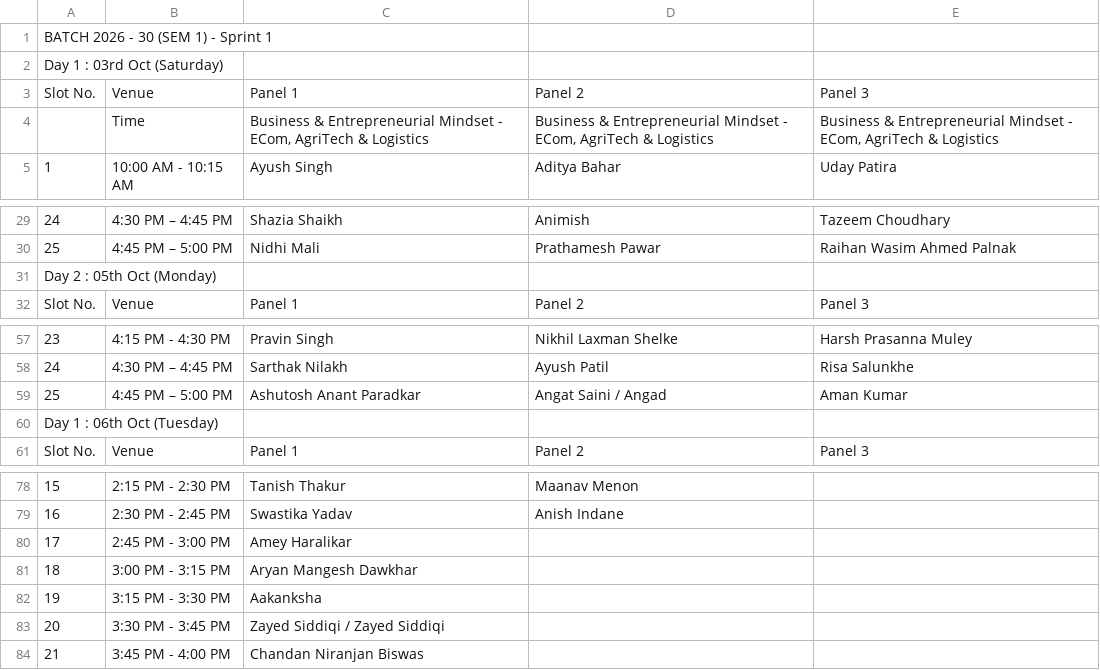
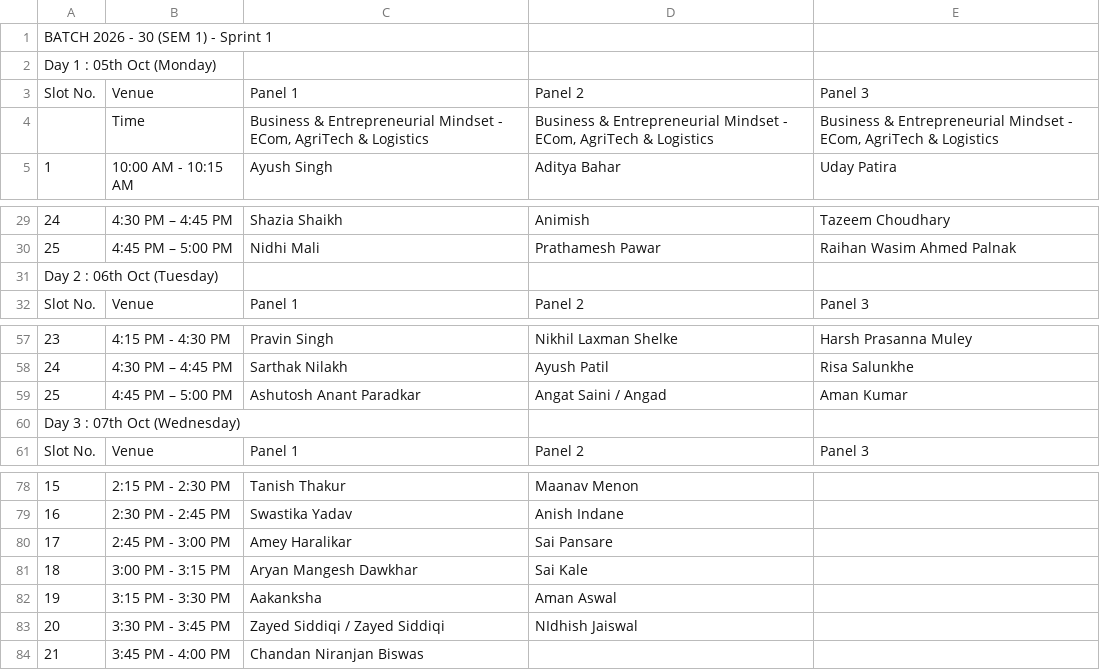
Before and after one commit to somyacodes07/college-exams, a CSV file: csv_data/practical_2026-30.csv, drawn as a sheet; only a part is shown, gaps mark what is left out; the diff names each change by its address in the sheet, - before the commit and + after, or states it on an @@ line.

```diff
--- a/csv_data/practical_2026-30.csv
+++ b/csv_data/practical_2026-30.csv
-A2: Day 1 : 03rd Oct (Saturday)
+A2: Day 1 : 05th Oct (Monday)
-A31: Day 2 : 05th Oct (Monday)
+A31: Day 2 : 06th Oct (Tuesday)
-A60: Day 1 : 06th Oct (Tuesday)
+A60: Day 3 : 07th Oct (Wednesday)
-D80: (empty)
+D80: Sai Pansare
-D81: (empty)
+D81: Sai Kale
-D82: (empty)
+D82: Aman Aswal
-D83: (empty)
+D83: NIdhish Jaiswal
```
Also changed, not shown: csv_data/mapping_2025-29.csv, csv_data/practical_2025-29.csv, 4 other files.
